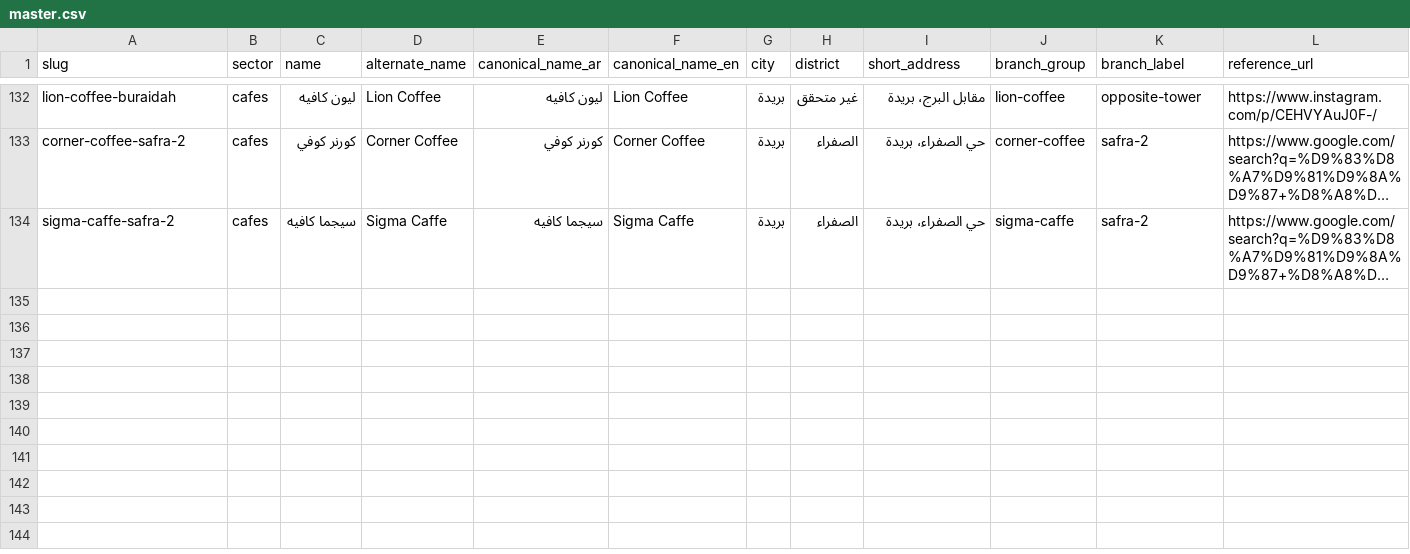
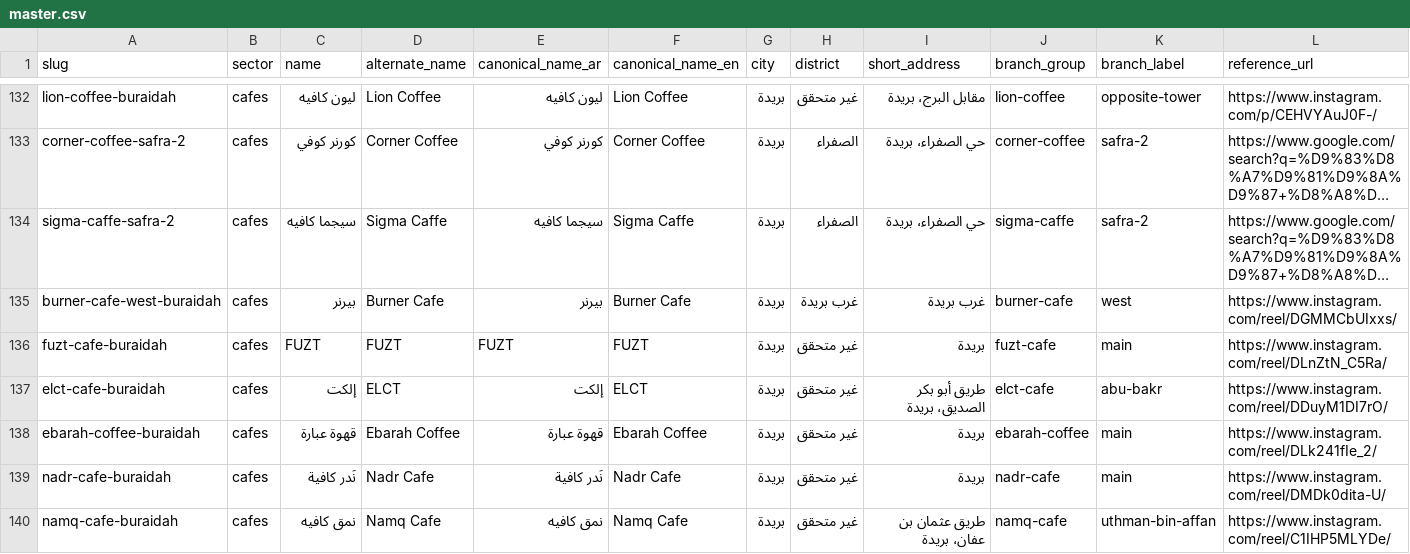
Before and after one commit to badroneai/daleely-buraidah-wiki, a CSV file: projects/daleely-buraidah/data/master.csv, drawn as a sheet; only a part is shown, gaps mark what is left out; long unchanged cells end in …; rows hold the shown columns only; the diff names each change by its address in the sheet, - before the commit and + after, or states it on an @@ line.

Commit message:
daleely-buraidah: expansion round 10 largest directional coverage

```diff
--- a/projects/daleely-buraidah/data/master.csv
+++ b/projects/daleely-buraidah/data/master.csv
+row 135: burner-cafe-west-buraidah | cafes | بيرنر | Burner Cafe | بيرنر | Burner Cafe | بريدة | غرب بريدة | غرب بريدة | burner-cafe | west | https://www.instagram.com/reel/DGMMCbUIxxs/
+row 136: fuzt-cafe-buraidah | cafes | FUZT | FUZT | FUZT | FUZT | بريدة | غير متحقق | بريدة | fuzt-cafe | main | https://www.instagram.com/reel/DLnZtN_C5Ra/
+row 137: elct-cafe-buraidah | cafes | إلكت | ELCT | إلكت | ELCT | بريدة | غير متحقق | طريق أبو بكر الصديق، بريدة | elct-cafe | abu-bakr | https://www.instagram.com/reel/DDuyM1DI7rO/
+row 138: ebarah-coffee-buraidah | cafes | قهوة عبارة | Ebarah Coffee | قهوة عبارة | Ebarah Coffee | بريدة | غير متحقق | بريدة | ebarah-coffee | main | https://www.instagram.com/reel/DLk241fIe_2/
+row 139: nadr-cafe-buraidah | cafes | نَدر كافية | Nadr Cafe | نَدر كافية | Nadr Cafe | بريدة | غير متحقق | بريدة | nadr-cafe | main | https://www.instagram.com/reel/DMDk0dita-U/
+row 140: namq-cafe-buraidah | cafes | نمق كافيه | Namq Cafe | نمق كافيه | Namq Cafe | بريدة | غير متحقق | طريق عثمان بن عفان، بريدة | namq-cafe | uthman-bin-affan | https://www.instagram.com/reel/C1IHP5MLYDe/
```
Also changed, not shown: 1 other file.
